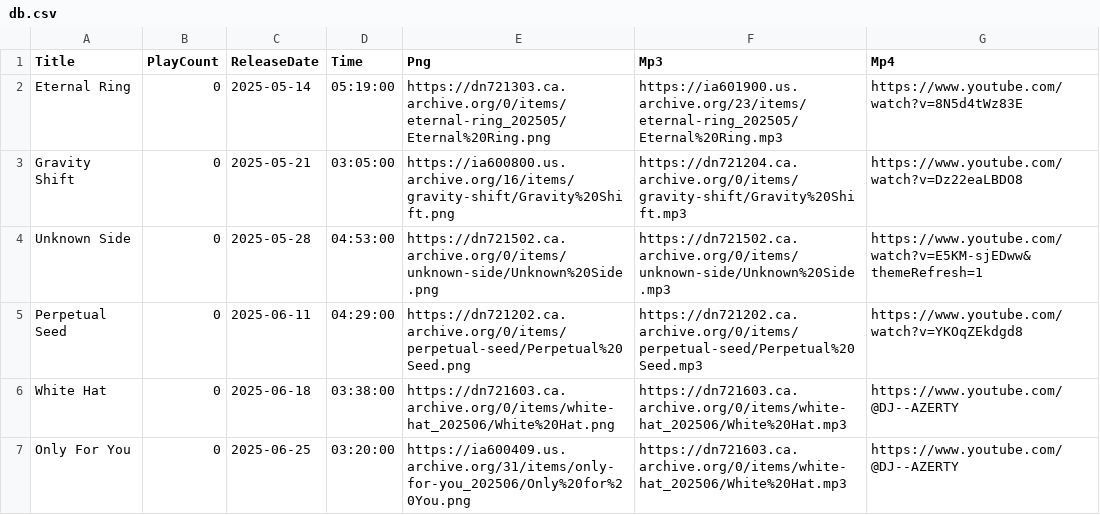
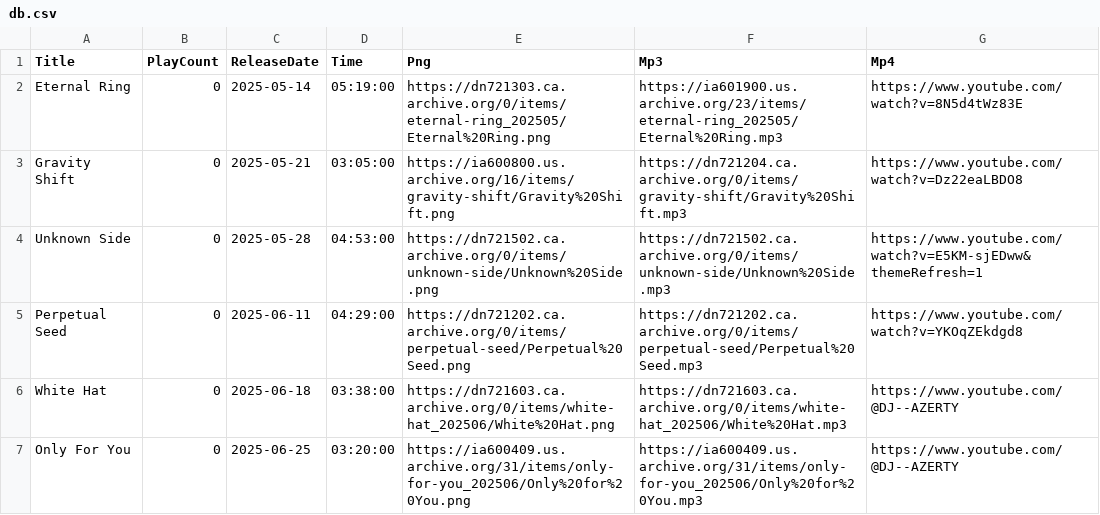
Before and after one commit to DJAZERTY/Vortex-Music-Admin-REPO, a CSV file: db.csv, drawn as a sheet.

```diff
--- a/db.csv
+++ b/db.csv
@@ -6,2 +6,2 @@
 "White Hat","0","2025-06-18","03:38:00","https://dn721603.ca.archive.org/0/items/white-hat_202506/White%20Hat.png","https://dn721603.ca.archive.org/0/items/white-hat_202506/White%20Hat.mp3","https://www.youtube.com/@DJ--AZERTY"
-"Only For You","0","2025-06-25","03:20:00","https://ia600409.us.archive.org/31/items/only-for-you_202506/Only%20for%20You.png","https://dn721603.ca.archive.org/0/items/white-hat_202506/White%20Hat.mp3","https://www.youtube.com/@DJ--AZERTY"
+"Only For You","0","2025-06-25","03:20:00","https://ia600409.us.archive.org/31/items/only-for-you_202506/Only%20for%20You.png","https://ia600409.us.archive.org/31/items/only-for-you_202506/Only%20for%20You.mp3","https://www.youtube.com/@DJ--AZERTY"
```
Also changed, not shown: 1 other file.
